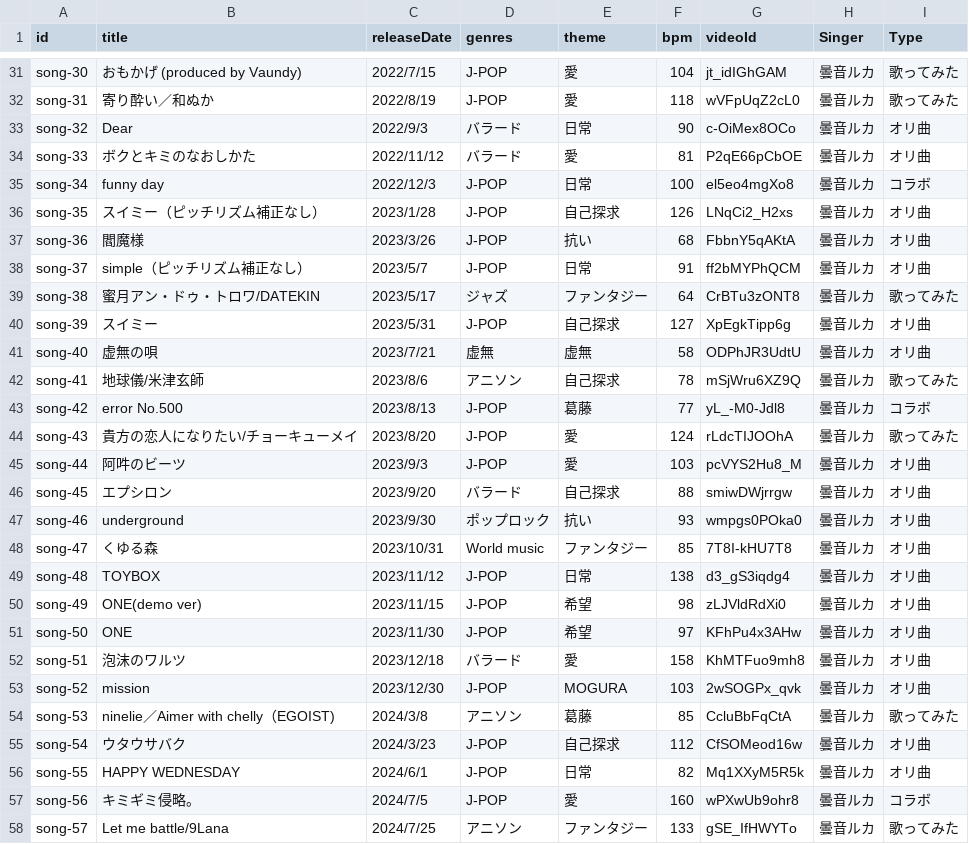
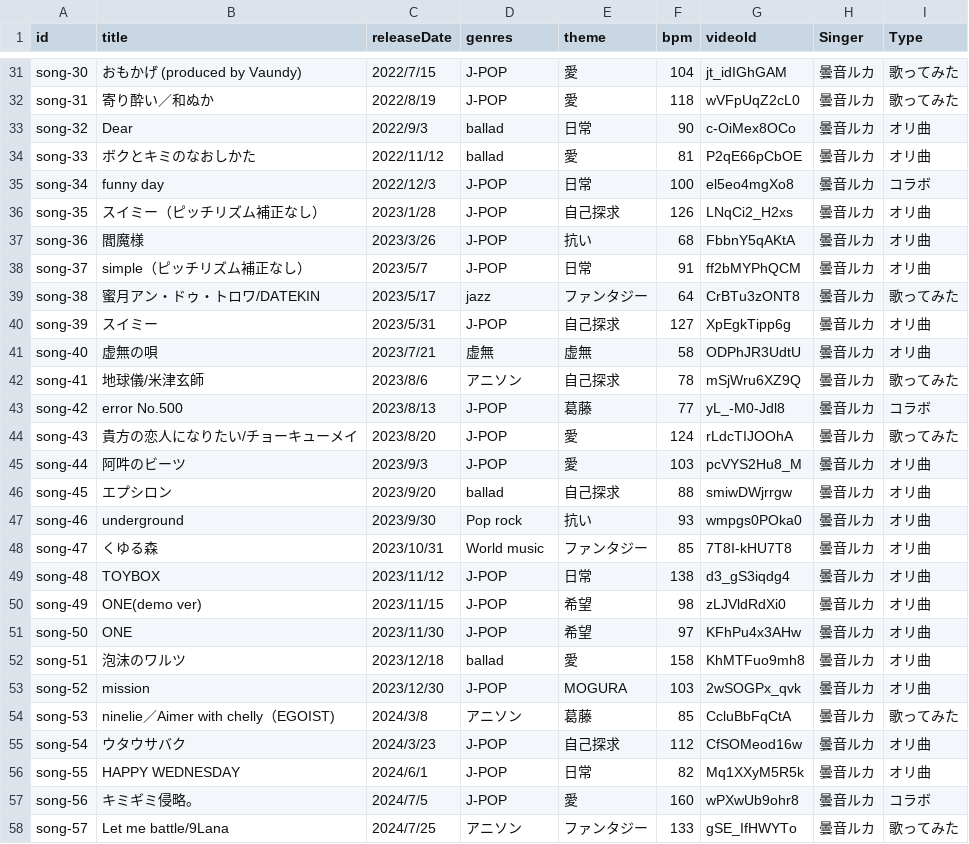
Before and after one commit to dueyZ/ruka-anne-music-list, a CSV file: public/songs.csv, drawn as a sheet; only a part is shown, gaps mark what is left out; the diff covers the shown part only.

```diff
--- a/public/songs.csv
+++ b/public/songs.csv
@@ -32,4 +32,4 @@ song-30,おもかげ (produced by Vaundy),2022/7/15,J-POP,愛,104,jt_idIGhGAM,
 song-31,寄り酔い／和ぬか,2022/8/19,J-POP,愛,118,wVFpUqZ2cL0,曇音ルカ,歌ってみた
-song-32,Dear,2022/9/3,バラード,日常,90,c-OiMex8OCo,曇音ルカ,オリ曲
-song-33,ボクとキミのなおしかた ,2022/11/12,バラード,愛,81,P2qE66pCbOE,曇音ルカ,オリ曲
+song-32,Dear,2022/9/3,ballad,日常,90,c-OiMex8OCo,曇音ルカ,オリ曲
+song-33,ボクとキミのなおしかた ,2022/11/12,ballad,愛,81,P2qE66pCbOE,曇音ルカ,オリ曲
 song-34,funny day,2022/12/3,J-POP,日常,100,el5eo4mgXo8,曇音ルカ,コラボ
@@ -38,3 +38,3 @@ song-36,閻魔様,2023/3/26,J-POP,抗い,68,FbbnY5qAKtA,曇音ルカ,オリ曲
 song-37,simple（ピッチリズム補正なし）,2023/5/7,J-POP,日常,91,ff2bMYPhQCM,曇音ルカ,オリ曲
-song-38,蜜月アン・ドゥ・トロワ/DATEKIN,2023/5/17,ジャズ,ファンタジー,64,CrBTu3zONT8,曇音ルカ,歌ってみた
+song-38,蜜月アン・ドゥ・トロワ/DATEKIN,2023/5/17,jazz,ファンタジー,64,CrBTu3zONT8,曇音ルカ,歌ってみた
 song-39,スイミー,2023/5/31,J-POP,自己探求,127,XpEgkTipp6g,曇音ルカ,オリ曲
@@ -45,4 +45,4 @@ song-43,貴方の恋人になりたい/チョーキューメイ,2023/8/20,J-POP,
 song-44,阿吽のビーツ,2023/9/3,J-POP,愛,103,pcVYS2Hu8_M,曇音ルカ,オリ曲
-song-45,エプシロン,2023/9/20,バラード,自己探求,88,smiwDWjrrgw,曇音ルカ,オリ曲
-song-46,underground,2023/9/30,ポップロック,抗い,93,wmpgs0POka0,曇音ルカ,オリ曲
+song-45,エプシロン,2023/9/20,ballad,自己探求,88,smiwDWjrrgw,曇音ルカ,オリ曲
+song-46,underground,2023/9/30,Pop rock,抗い,93,wmpgs0POka0,曇音ルカ,オリ曲
 song-47,くゆる森,2023/10/31,World music,ファンタジー,85,7T8I-kHU7T8,曇音ルカ,オリ曲
@@ -51,3 +51,3 @@ song-49,ONE(demo ver),2023/11/15,J-POP,希望,98,zLJVldRdXi0,曇音ルカ,オリ
 song-50,ONE,2023/11/30,J-POP,希望,97,KFhPu4x3AHw,曇音ルカ,オリ曲
-song-51,泡沫のワルツ,2023/12/18,バラード,愛,158,KhMTFuo9mh8,曇音ルカ,オリ曲
+song-51,泡沫のワルツ,2023/12/18,ballad,愛,158,KhMTFuo9mh8,曇音ルカ,オリ曲
 song-52,mission,2023/12/30,J-POP,MOGURA,103,2wSOGPx_qvk,曇音ルカ,オリ曲
```
Also changed, not shown: 28 edited cells elsewhere in this file, 2 other files.
